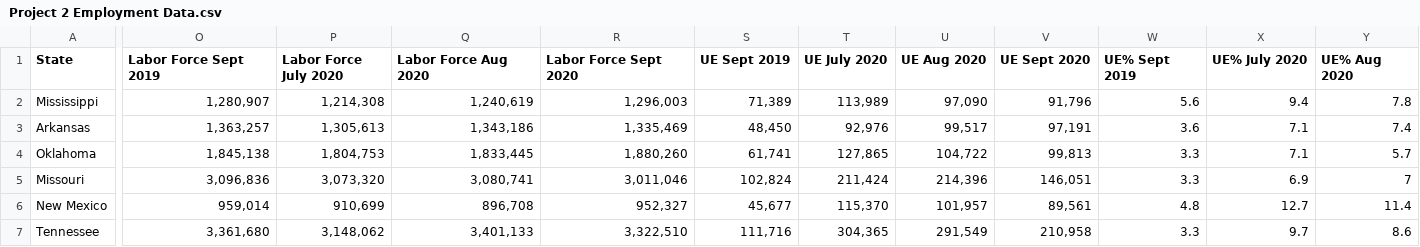
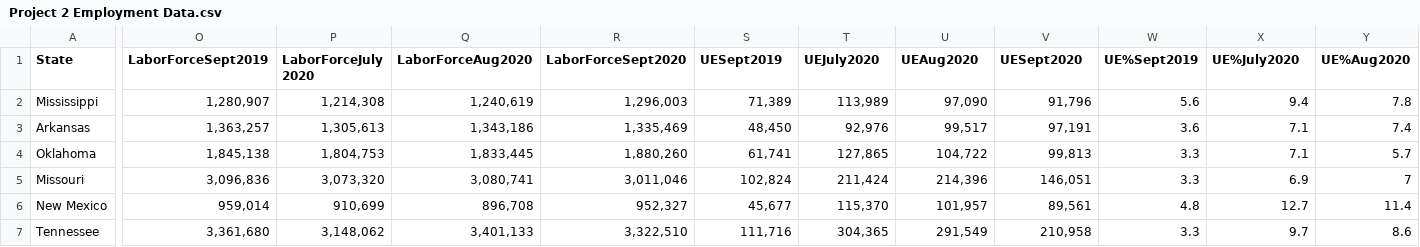
Before and after one commit to wrodden/Project_2, a CSV file: Project 2 Employment Data.csv, drawn as a sheet; only a part is shown, gaps mark what is left out; the diff covers the shown part only; the diff names each change by its address in the sheet, - before the commit and + after, or states it on an @@ line.

Commit message:
Column Edits

```diff
--- a/Project 2 Employment Data.csv
+++ b/Project 2 Employment Data.csv
-O1: Labor Force Sept 2019
+O1: LaborForceSept2019
-P1: Labor Force July 2020
+P1: LaborForceJuly 2020
-Q1: Labor Force Aug 2020
+Q1: LaborForceAug2020
-R1: Labor Force Sept 2020
+R1: LaborForceSept2020
-S1: UE Sept 2019
+S1: UESept2019
-T1: UE July 2020
+T1: UEJuly2020
-U1: UE Aug 2020
+U1: UEAug2020
-V1: UE Sept 2020
+V1: UESept2020
-W1: UE% Sept 2019
+W1: UE%Sept2019
-X1: UE% July 2020
+X1: UE%July2020
-Y1: UE% Aug 2020
+Y1: UE%Aug2020
```
Also changed, not shown: 10 edited cells elsewhere in this file, 1 other file.
